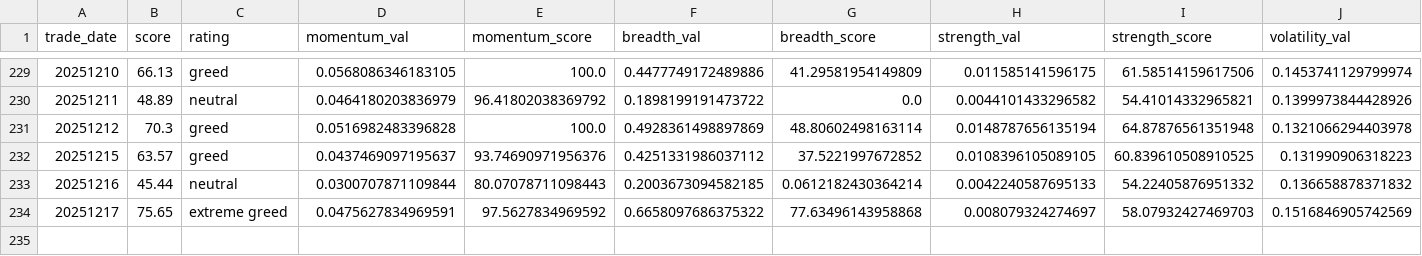
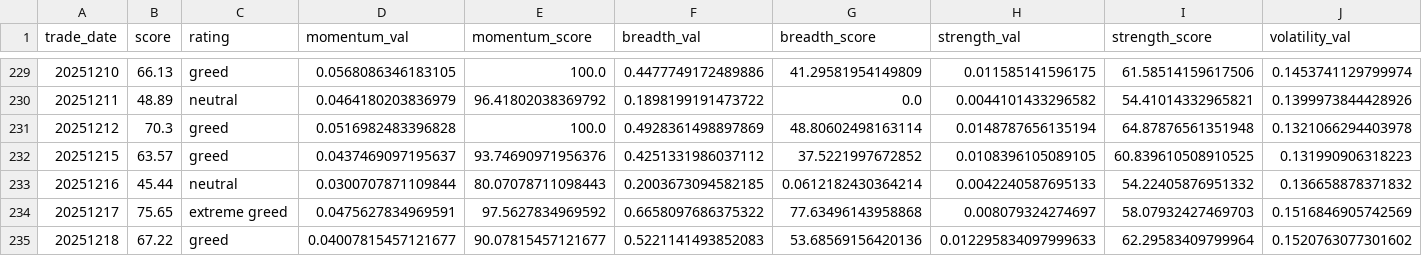
Before and after one commit to sjtuzbx/jinchanchan, a CSV file: data/cn_sentiment_history.csv, drawn as a sheet; only a part is shown, gaps mark what is left out; rows hold the shown columns only; the diff names each change by its address in the sheet, - before the commit and + after, or states it on an @@ line.

```diff
--- a/data/cn_sentiment_history.csv
+++ b/data/cn_sentiment_history.csv
+row 235: 20251218 | 67.22 | greed | 0.04007815457121677 | 90.07815457121677 | 0.5221141493852083 | 53.68569156420136 | 0.012295834097999633 | 62.29583409799964 | 0.1520763077301602
```
Also changed, not shown: 9 other files.
